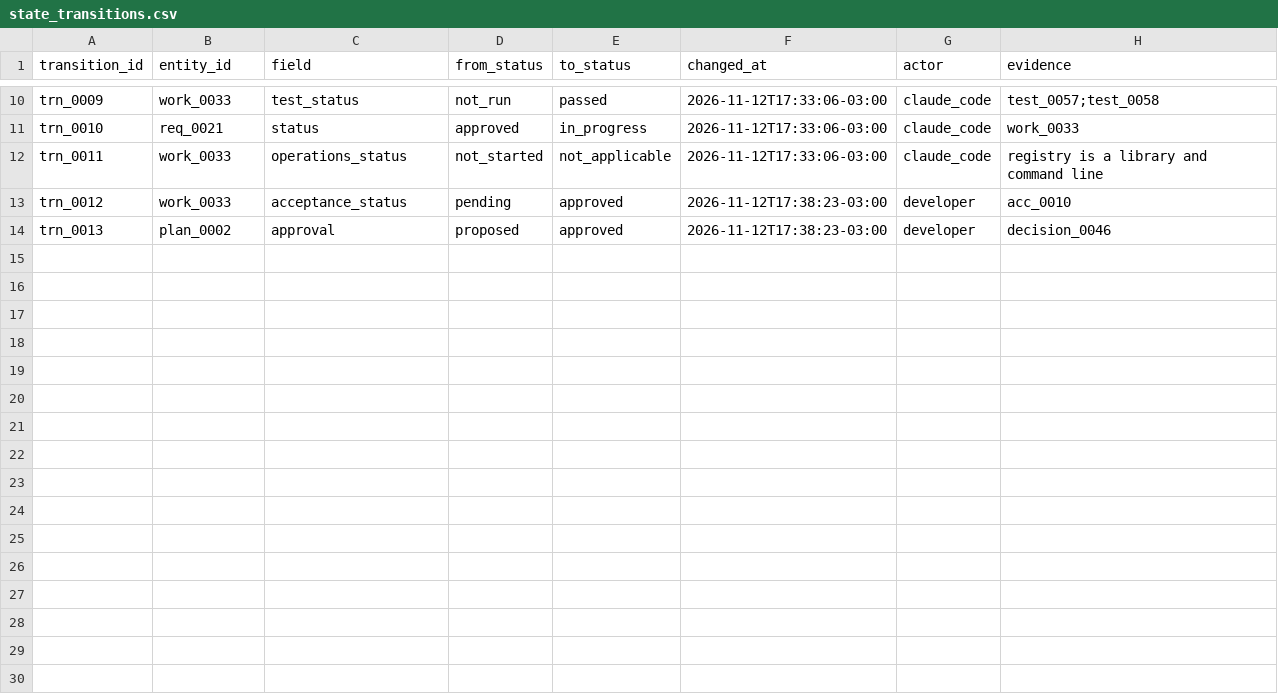
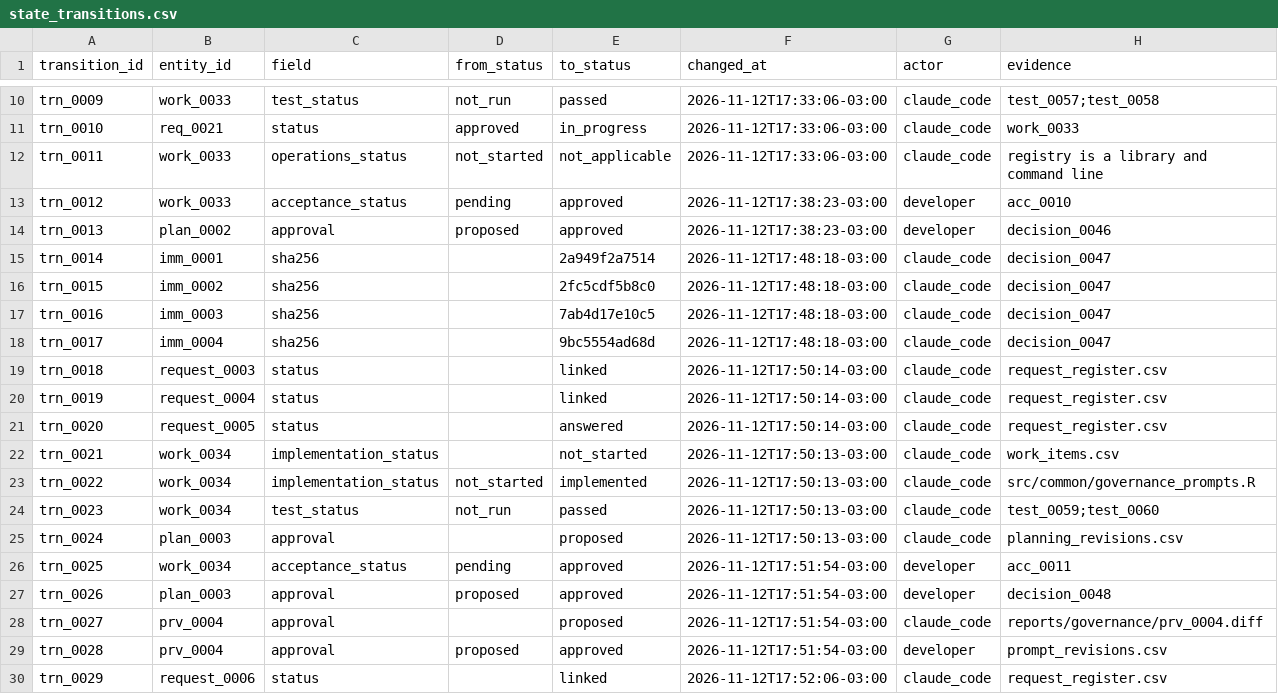
Before and after one commit to amarallr/taxminer, a CSV file: docs/project_management/state_transitions.csv, drawn as a sheet; only a part is shown, gaps mark what is left out.

```diff
--- a/docs/project_management/state_transitions.csv
+++ b/docs/project_management/state_transitions.csv
@@ -14 +14,17 @@ trn_0012,work_0033,acceptance_status,pending,approved,2026-11-12T17:38:23-03:00,
 trn_0013,plan_0002,approval,proposed,approved,2026-11-12T17:38:23-03:00,developer,decision_0046
+trn_0014,imm_0001,sha256,,2a949f2a7514,2026-11-12T17:48:18-03:00,claude_code,decision_0047
+trn_0015,imm_0002,sha256,,2fc5cdf5b8c0,2026-11-12T17:48:18-03:00,claude_code,decision_0047
+trn_0016,imm_0003,sha256,,7ab4d17e10c5,2026-11-12T17:48:18-03:00,claude_code,decision_0047
+trn_0017,imm_0004,sha256,,9bc5554ad68d,2026-11-12T17:48:18-03:00,claude_code,decision_0047
+trn_0018,request_0003,status,,linked,2026-11-12T17:50:14-03:00,claude_code,request_register.csv
+trn_0019,request_0004,status,,linked,2026-11-12T17:50:14-03:00,claude_code,request_register.csv
+trn_0020,request_0005,status,,answered,2026-11-12T17:50:14-03:00,claude_code,request_register.csv
+trn_0021,work_0034,implementation_status,,not_started,2026-11-12T17:50:13-03:00,claude_code,work_items.csv
+trn_0022,work_0034,implementation_status,not_started,implemented,2026-11-12T17:50:13-03:00,claude_code,src/common/governance_prompts.R
+trn_0023,work_0034,test_status,not_run,passed,2026-11-12T17:50:13-03:00,claude_code,test_0059;test_0060
+trn_0024,plan_0003,approval,,proposed,2026-11-12T17:50:13-03:00,claude_code,planning_revisions.csv
+trn_0025,work_0034,acceptance_status,pending,approved,2026-11-12T17:51:54-03:00,developer,acc_0011
+trn_0026,plan_0003,approval,proposed,approved,2026-11-12T17:51:54-03:00,developer,decision_0048
+trn_0027,prv_0004,approval,,proposed,2026-11-12T17:51:54-03:00,claude_code,reports/governance/prv_0004.diff
+trn_0028,prv_0004,approval,proposed,approved,2026-11-12T17:51:54-03:00,developer,prompt_revisions.csv
+trn_0029,request_0006,status,,linked,2026-11-12T17:52:06-03:00,claude_code,request_register.csv
```
Also changed, not shown: docs/project_management/acceptance_register.csv, docs/project_management/prompt_revisions.csv, 26 other files.
